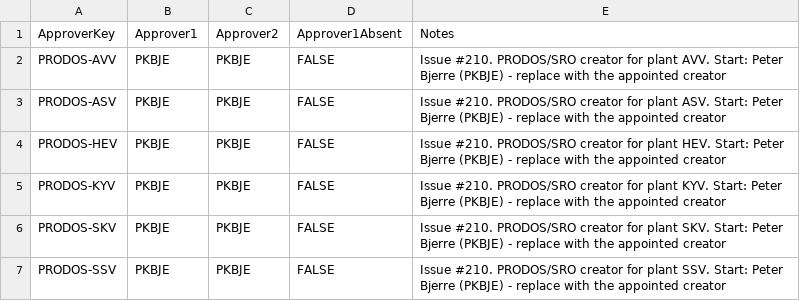
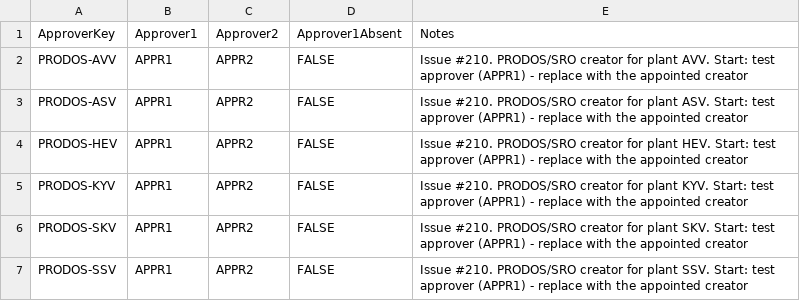
Before and after one commit to PeterBjerre/Canvas_apps, a CSV file: sharepoint/seed/MD_Approver_MeasuringPoint.csv, drawn as a sheet.

```diff
--- a/sharepoint/seed/MD_Approver_MeasuringPoint.csv
+++ b/sharepoint/seed/MD_Approver_MeasuringPoint.csv
@@ -1,7 +1,7 @@
 ApproverKey,Approver1,Approver2,Approver1Absent,Notes
-PRODOS-AVV,PKBJE,PKBJE,FALSE,"Issue #210. PRODOS/SRO creator for plant AVV. Start: Peter Bjerre (PKBJE) - replace with the appointed creator"
-PRODOS-ASV,PKBJE,PKBJE,FALSE,"Issue #210. PRODOS/SRO creator for plant ASV. Start: Peter Bjerre (PKBJE) - replace with the appointed creator"
-PRODOS-HEV,PKBJE,PKBJE,FALSE,"Issue #210. PRODOS/SRO creator for plant HEV. Start: Peter Bjerre (PKBJE) - replace with the appointed creator"
-PRODOS-KYV,PKBJE,PKBJE,FALSE,"Issue #210. PRODOS/SRO creator for plant KYV. Start: Peter Bjerre (PKBJE) - replace with the appointed creator"
-PRODOS-SKV,PKBJE,PKBJE,FALSE,"Issue #210. PRODOS/SRO creator for plant SKV. Start: Peter Bjerre (PKBJE) - replace with the appointed creator"
-PRODOS-SSV,PKBJE,PKBJE,FALSE,"Issue #210. PRODOS/SRO creator for plant SSV. Start: Peter Bjerre (PKBJE) - replace with the appointed creator"
+PRODOS-AVV,APPR1,APPR2,FALSE,"Issue #210. PRODOS/SRO creator for plant AVV. Start: test approver (APPR1) - replace with the appointed creator"
+PRODOS-ASV,APPR1,APPR2,FALSE,"Issue #210. PRODOS/SRO creator for plant ASV. Start: test approver (APPR1) - replace with the appointed creator"
+PRODOS-HEV,APPR1,APPR2,FALSE,"Issue #210. PRODOS/SRO creator for plant HEV. Start: test approver (APPR1) - replace with the appointed creator"
+PRODOS-KYV,APPR1,APPR2,FALSE,"Issue #210. PRODOS/SRO creator for plant KYV. Start: test approver (APPR1) - replace with the appointed creator"
+PRODOS-SKV,APPR1,APPR2,FALSE,"Issue #210. PRODOS/SRO creator for plant SKV. Start: test approver (APPR1) - replace with the appointed creator"
+PRODOS-SSV,APPR1,APPR2,FALSE,"Issue #210. PRODOS/SRO creator for plant SSV. Start: test approver (APPR1) - replace with the appointed creator"
```
Also changed, not shown: sharepoint/seed/MD_Approver.csv, 51 other files.
